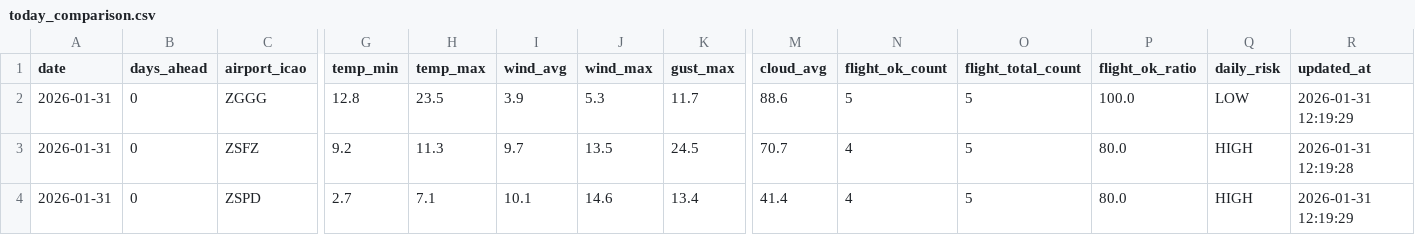
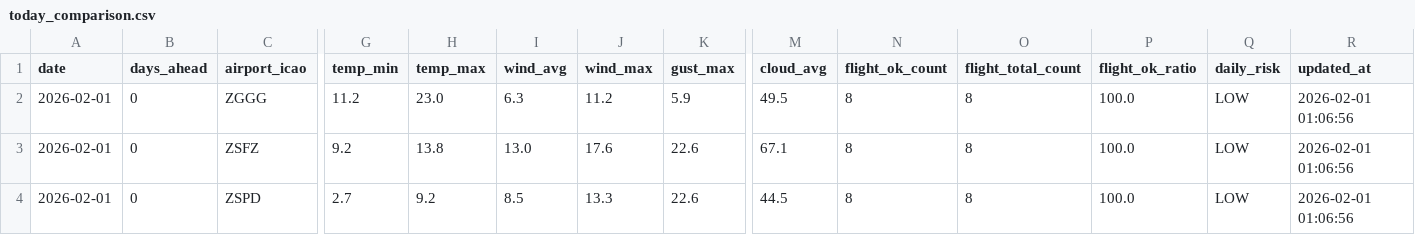
Before and after one commit to s0914712/pla-data-dashboard, a CSV file: data/today_comparison.csv, drawn as a sheet; only a part is shown, gaps mark what is left out; the diff names each change by its address in the sheet, - before the commit and + after, or states it on an @@ line.

```diff
--- a/data/today_comparison.csv
+++ b/data/today_comparison.csv
-A2:A4 (date): 2026-01-31
+A2:A4 (date): 2026-02-01
-G2 (temp_min): 12.8
+G2 (temp_min): 11.2
-H2 (temp_max): 23.5
+H2 (temp_max): 23.0
-I2 (wind_avg): 3.9
+I2 (wind_avg): 6.3
-J2 (wind_max): 5.3
+J2 (wind_max): 11.2
-K2 (gust_max): 11.7
+K2 (gust_max): 5.9
-M2 (cloud_avg): 88.6
+M2 (cloud_avg): 49.5
-N2 (flight_ok_count): 5
+N2 (flight_ok_count): 8
-O2:O4 (flight_total_count): 5
+O2:O4 (flight_total_count): 8
-R2 (updated_at): 2026-01-31 12:19:29
+R2 (updated_at): 2026-02-01 01:06:56
-H3 (temp_max): 11.3
+H3 (temp_max): 13.8
-I3 (wind_avg): 9.7
+I3 (wind_avg): 13.0
-J3 (wind_max): 13.5
+J3 (wind_max): 17.6
-K3 (gust_max): 24.5
+K3 (gust_max): 22.6
-M3 (cloud_avg): 70.7
+M3 (cloud_avg): 67.1
-N3:N4 (flight_ok_count): 4
+N3:N4 (flight_ok_count): 8
-P3:P4 (flight_ok_ratio): 80.0
+P3:P4 (flight_ok_ratio): 100.0
-Q3:Q4 (daily_risk): HIGH
+Q3:Q4 (daily_risk): LOW
-R3 (updated_at): 2026-01-31 12:19:28
+R3 (updated_at): 2026-02-01 01:06:56
-H4 (temp_max): 7.1
+H4 (temp_max): 9.2
-I4 (wind_avg): 10.1
+I4 (wind_avg): 8.5
-J4 (wind_max): 14.6
+J4 (wind_max): 13.3
-K4 (gust_max): 13.4
+K4 (gust_max): 22.6
-M4 (cloud_avg): 41.4
+M4 (cloud_avg): 44.5
-R4 (updated_at): 2026-01-31 12:19:29
+R4 (updated_at): 2026-02-01 01:06:56
```
Also changed, not shown: data/airport_weather_forecast.csv.
